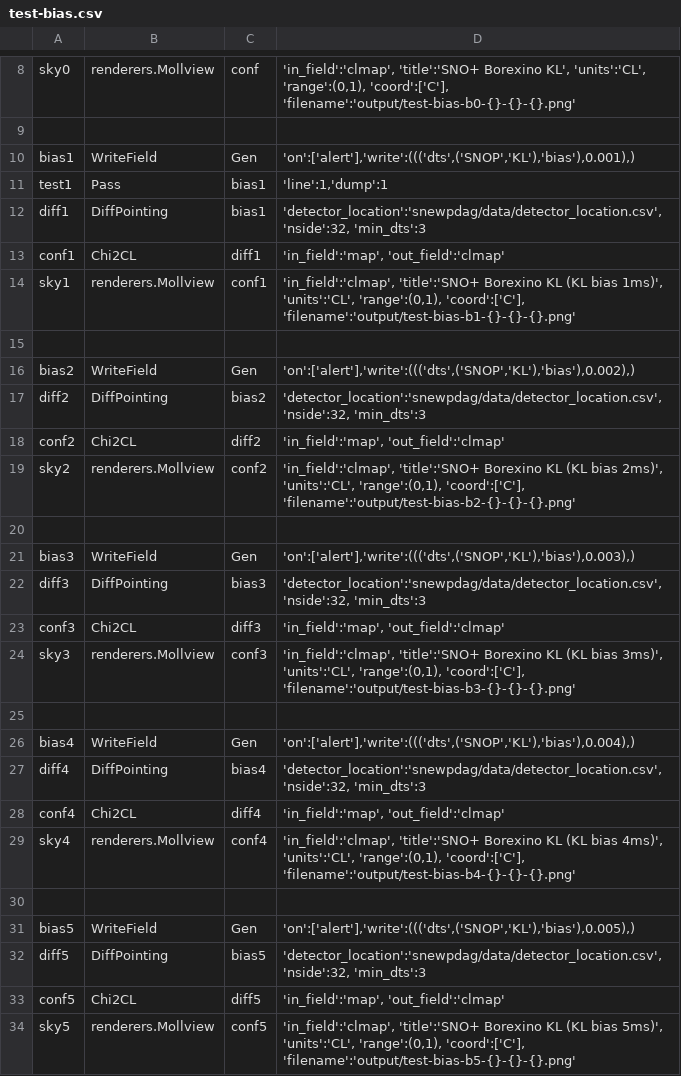
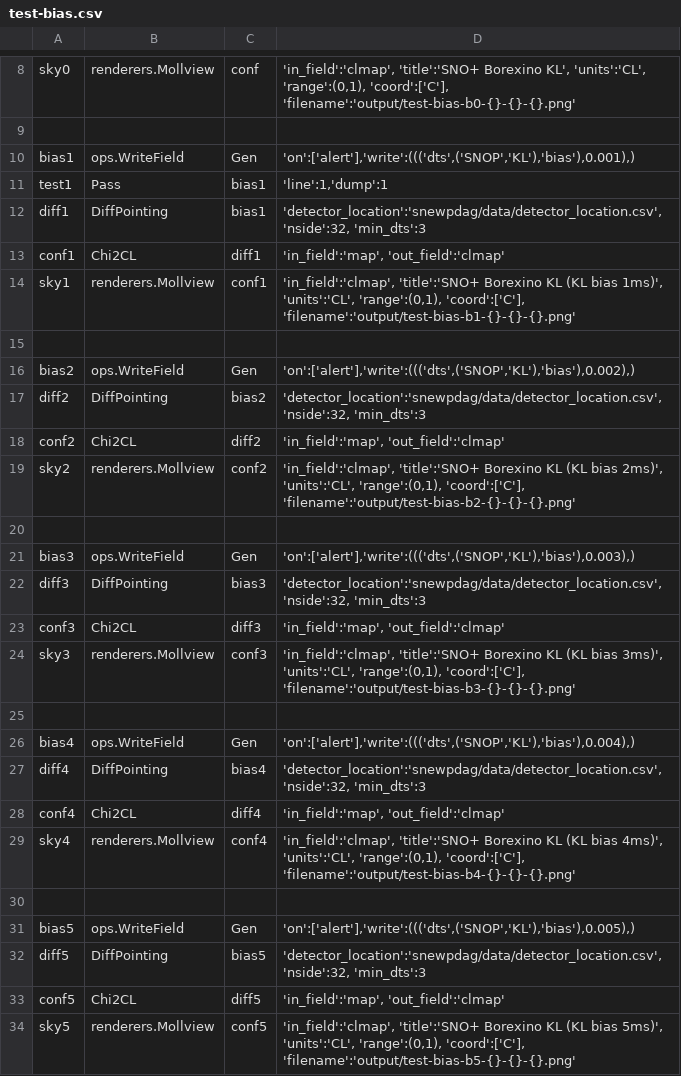
Before and after one commit to SNEWS2/snewpdag, a CSV file: snewpdag/data/test-bias.csv, drawn as a sheet; only a part is shown, gaps mark what is left out.

Commit message:
move WriteField plugin to ops

```diff
--- a/snewpdag/data/test-bias.csv
+++ b/snewpdag/data/test-bias.csv
@@ -9,3 +9,3 @@
 ,,,
-"bias1","WriteField","Gen","'on':['alert'],'write':((('dts',('SNOP','KL'),'bias'),0.001),)"
+"bias1","ops.WriteField","Gen","'on':['alert'],'write':((('dts',('SNOP','KL'),'bias'),0.001),)"
 "test1","Pass","bias1","'line':1,'dump':1"
@@ -15,3 +15,3 @@
 ,,,
-"bias2","WriteField","Gen","'on':['alert'],'write':((('dts',('SNOP','KL'),'bias'),0.002),)"
+"bias2","ops.WriteField","Gen","'on':['alert'],'write':((('dts',('SNOP','KL'),'bias'),0.002),)"
 "diff2","DiffPointing","bias2","'detector_location':'snewpdag/data/detector_location.csv', 'nside':32, 'min_dts':3"
@@ -20,3 +20,3 @@
 ,,,
-"bias3","WriteField","Gen","'on':['alert'],'write':((('dts',('SNOP','KL'),'bias'),0.003),)"
+"bias3","ops.WriteField","Gen","'on':['alert'],'write':((('dts',('SNOP','KL'),'bias'),0.003),)"
 "diff3","DiffPointing","bias3","'detector_location':'snewpdag/data/detector_location.csv', 'nside':32, 'min_dts':3"
@@ -25,3 +25,3 @@
 ,,,
-"bias4","WriteField","Gen","'on':['alert'],'write':((('dts',('SNOP','KL'),'bias'),0.004),)"
+"bias4","ops.WriteField","Gen","'on':['alert'],'write':((('dts',('SNOP','KL'),'bias'),0.004),)"
 "diff4","DiffPointing","bias4","'detector_location':'snewpdag/data/detector_location.csv', 'nside':32, 'min_dts':3"
@@ -30,3 +30,3 @@
 ,,,
-"bias5","WriteField","Gen","'on':['alert'],'write':((('dts',('SNOP','KL'),'bias'),0.005),)"
+"bias5","ops.WriteField","Gen","'on':['alert'],'write':((('dts',('SNOP','KL'),'bias'),0.005),)"
 "diff5","DiffPointing","bias5","'detector_location':'snewpdag/data/detector_location.csv', 'nside':32, 'min_dts':3"
```
Also changed, not shown: 4 other files.
